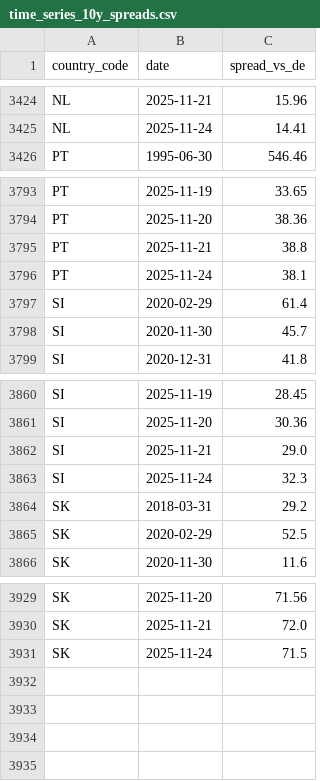
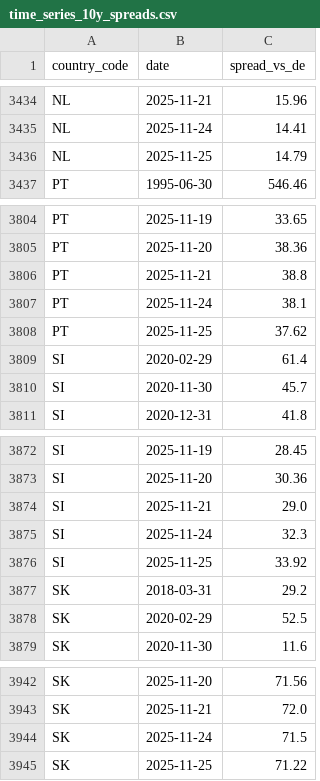
Before and after one commit to bankeronwheels/quilt-outputs, a CSV file: global-yields-nightly/time_series_10y_spreads.csv, drawn as a sheet; only a part is shown, gaps mark what is left out; the diff covers the shown part only.

```diff
--- a/global-yields-nightly/time_series_10y_spreads.csv
+++ b/global-yields-nightly/time_series_10y_spreads.csv
@@ -3425,2 +3435,3 @@ NL,2025-11-21,15.96
 NL,2025-11-24,14.41
+NL,2025-11-25,14.79
 PT,1995-06-30,546.46
@@ -3796,2 +3807,3 @@ PT,2025-11-21,38.8
 PT,2025-11-24,38.1
+PT,2025-11-25,37.62
 SI,2020-02-29,61.4
@@ -3863,2 +3875,3 @@ SI,2025-11-21,29.0
 SI,2025-11-24,32.3
+SI,2025-11-25,33.92
 SK,2018-03-31,29.2
@@ -3931 +3944,2 @@ SK,2025-11-21,72.0
 SK,2025-11-24,71.5
+SK,2025-11-25,71.22
```
Also changed, not shown: 10 added rows elsewhere in this file, global-yields-nightly/global_yields_latest.csv, global-yields-nightly/time_series_10y.csv, 1 other file.
